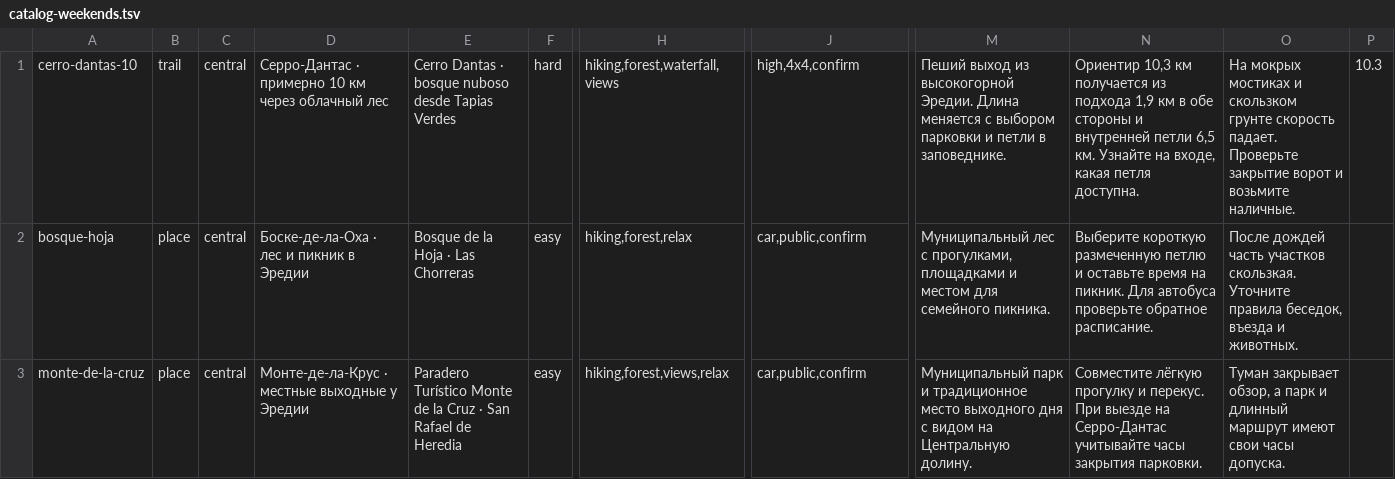
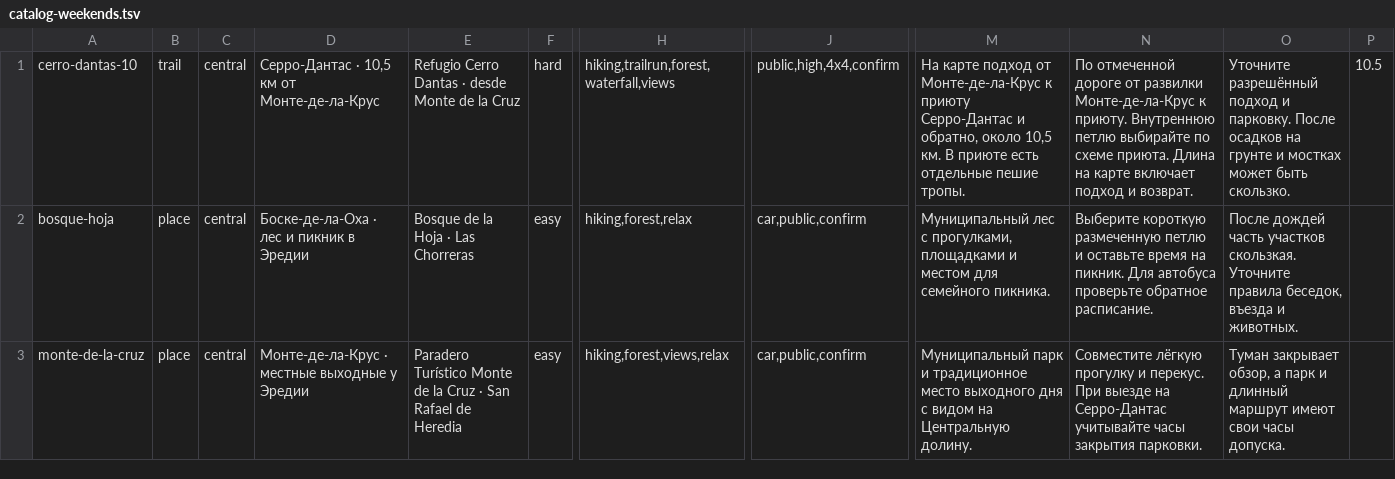
Before and after one commit to Paldd/costa-rica-travel-atlas, a TSV file: data/catalog-weekends.tsv, drawn as a sheet; only a part is shown, gaps mark what is left out; the diff names each change by its address in the sheet, - before the commit and + after, or states it on an @@ line.

```diff
--- a/data/catalog-weekends.tsv
+++ b/data/catalog-weekends.tsv
-D1: Серро-Дантас · примерно 10 км через облачный лес
+D1: Серро-Дантас · 10,5 км от Монте-де-ла-Крус
-E1: Cerro Dantas · bosque nuboso desde Tapias Verdes
+E1: Refugio Cerro Dantas · desde Monte de la Cruz
-H1: hiking,forest,waterfall,views
+H1: hiking,trailrun,forest,waterfall,views
-J1: high,4x4,confirm
+J1: public,high,4x4,confirm
-M1: Пеший выход из высокогорной Эредии. Длина меняется с выбором парковки и петли в заповеднике.
+M1: На карте подход от Монте-де-ла-Крус к приюту Серро-Дантас и обратно, около 10,5 км. В приюте есть отдельные пешие тропы.
-N1: Ориентир 10,3 км получается из подхода 1,9 км в обе стороны и внутренней петли 6,5 км. Узнайте на входе, какая петля доступна.
+N1: По отмеченной дороге от развилки Монте-де-ла-Крус к приюту. Внутреннюю петлю выбирайте по схеме приюта. Длина на карте включает подход и возврат.
-O1: На мокрых мостиках и скользком грунте скорость падает. Проверьте закрытие ворот и возьмите наличные.
+O1: Уточните разрешённый подход и парковку. После осадков на грунте и мостках может быть скользко.
-P1: 10.3
+P1: 10.5
```
Also changed, not shown: data/checks.tsv, data/map-points.tsv, 16 other files.
